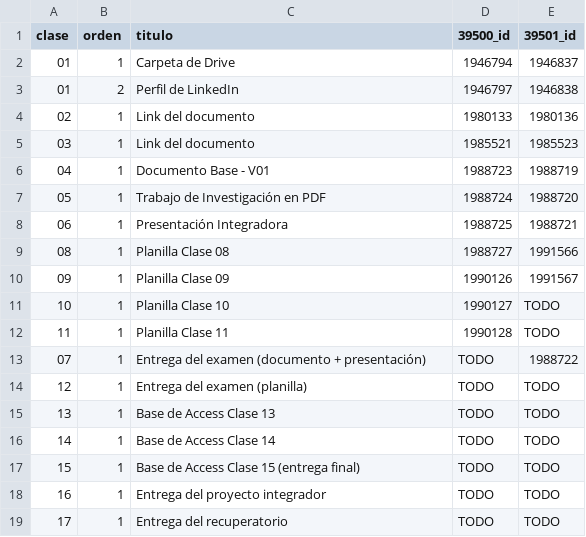
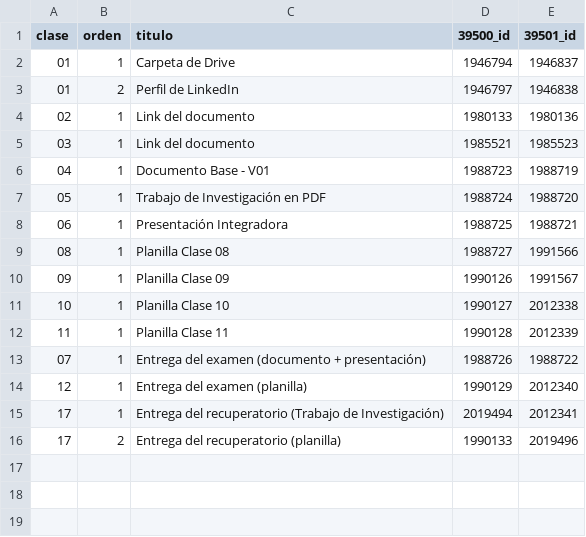
Before and after one commit to marcosxhernandez/unq-moodle, a CSV file: moodle/entregas.csv, drawn as a sheet.

```diff
--- a/moodle/entregas.csv
+++ b/moodle/entregas.csv
@@ -10,10 +10,7 @@ clase,orden,titulo,39500_id,39501_id
 09,1,Planilla Clase 09,1990126,1991567
-10,1,Planilla Clase 10,1990127,TODO
-11,1,Planilla Clase 11,1990128,TODO
-07,1,Entrega del examen (documento + presentación),TODO,1988722
-12,1,Entrega del examen (planilla),TODO,TODO
-13,1,Base de Access Clase 13,TODO,TODO
-14,1,Base de Access Clase 14,TODO,TODO
-15,1,Base de Access Clase 15 (entrega final),TODO,TODO
-16,1,Entrega del proyecto integrador,TODO,TODO
-17,1,Entrega del recuperatorio,TODO,TODO
+10,1,Planilla Clase 10,1990127,2012338
+11,1,Planilla Clase 11,1990128,2012339
+07,1,Entrega del examen (documento + presentación),1988726,1988722
+12,1,Entrega del examen (planilla),1990129,2012340
+17,1,Entrega del recuperatorio (Trabajo de Investigación),2019494,2012341
+17,2,Entrega del recuperatorio (planilla),1990133,2019496
```
Also changed, not shown: 1 other file.
